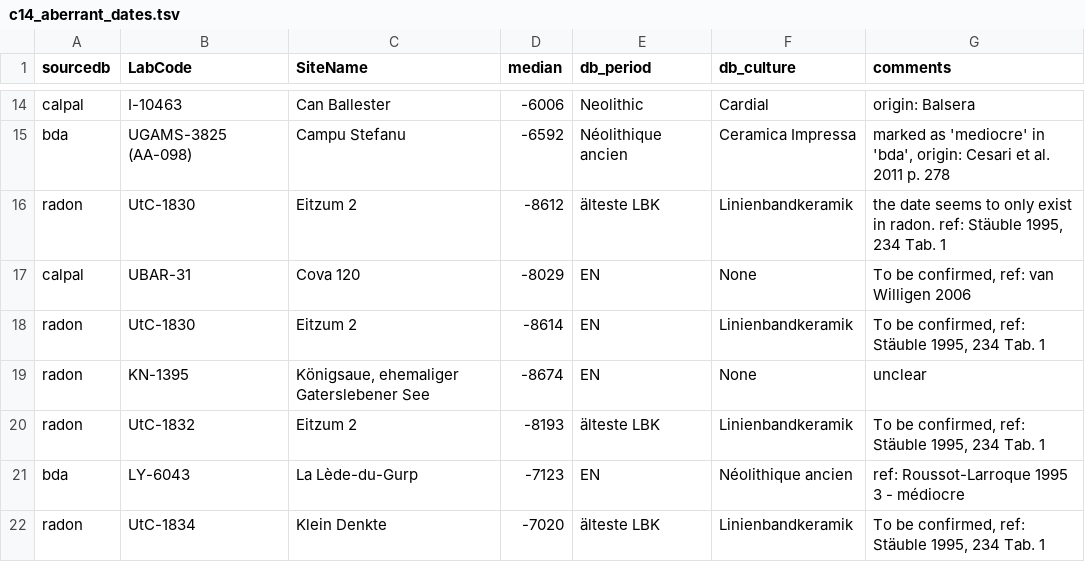
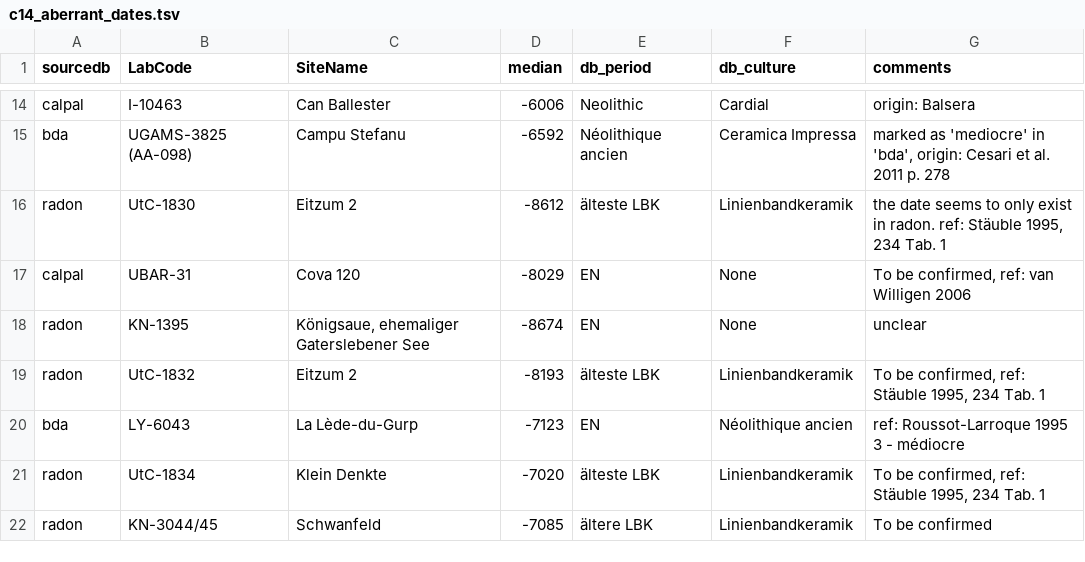
Before and after one commit to zoometh/neonet, a TSV file: inst/extdata/c14_aberrant_dates.tsv, drawn as a sheet; only a part is shown, gaps mark what is left out; the shorter side is filled out with more unchanged rows.

Commit message:
rm dates

```diff
--- a/inst/extdata/c14_aberrant_dates.tsv
+++ b/inst/extdata/c14_aberrant_dates.tsv
@@ -17,3 +17,2 @@ radon	UtC-1830	Eitzum 2	-8612	älteste LBK	Linienbandkeramik	the date seems to o
 calpal	UBAR-31	Cova 120	-8029	EN	None	To be confirmed, ref: van Willigen 2006
-radon	UtC-1830	Eitzum 2	-8614	EN	Linienbandkeramik 	To be confirmed, ref: Stäuble 1995, 234 Tab. 1
 radon	KN-1395	Königsaue, ehemaliger Gaterslebener See	-8674	EN	None	unclear
```
